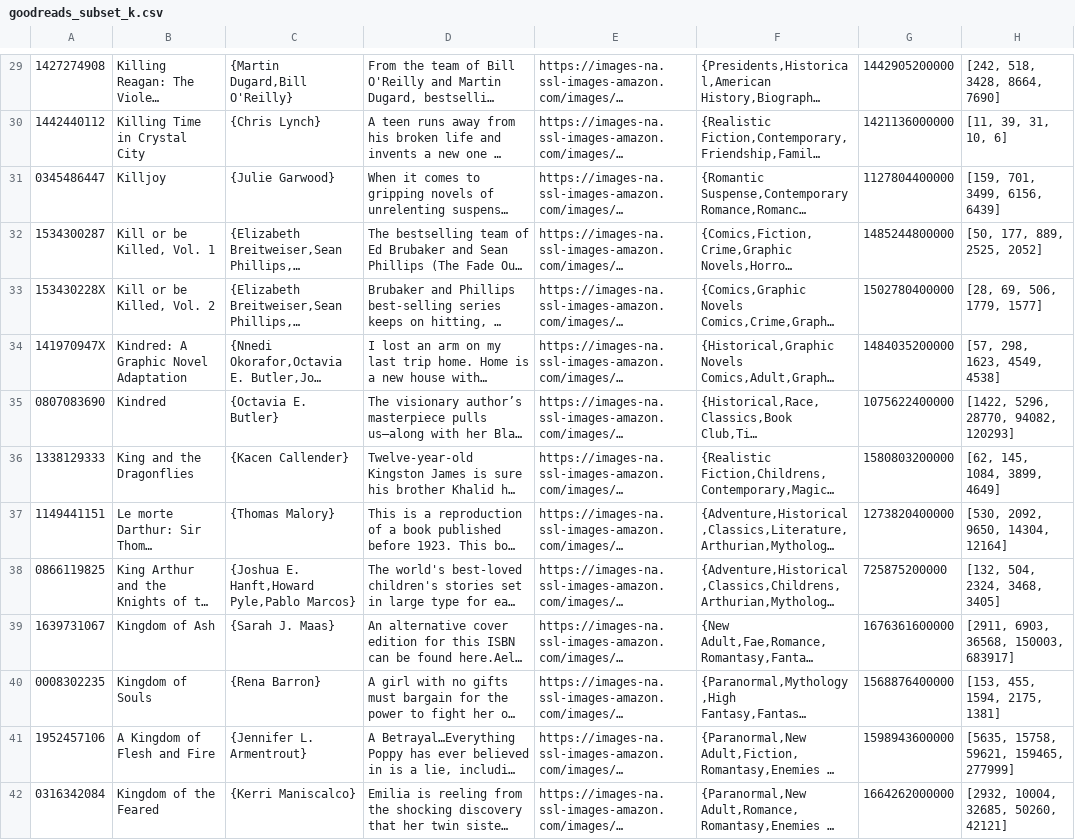
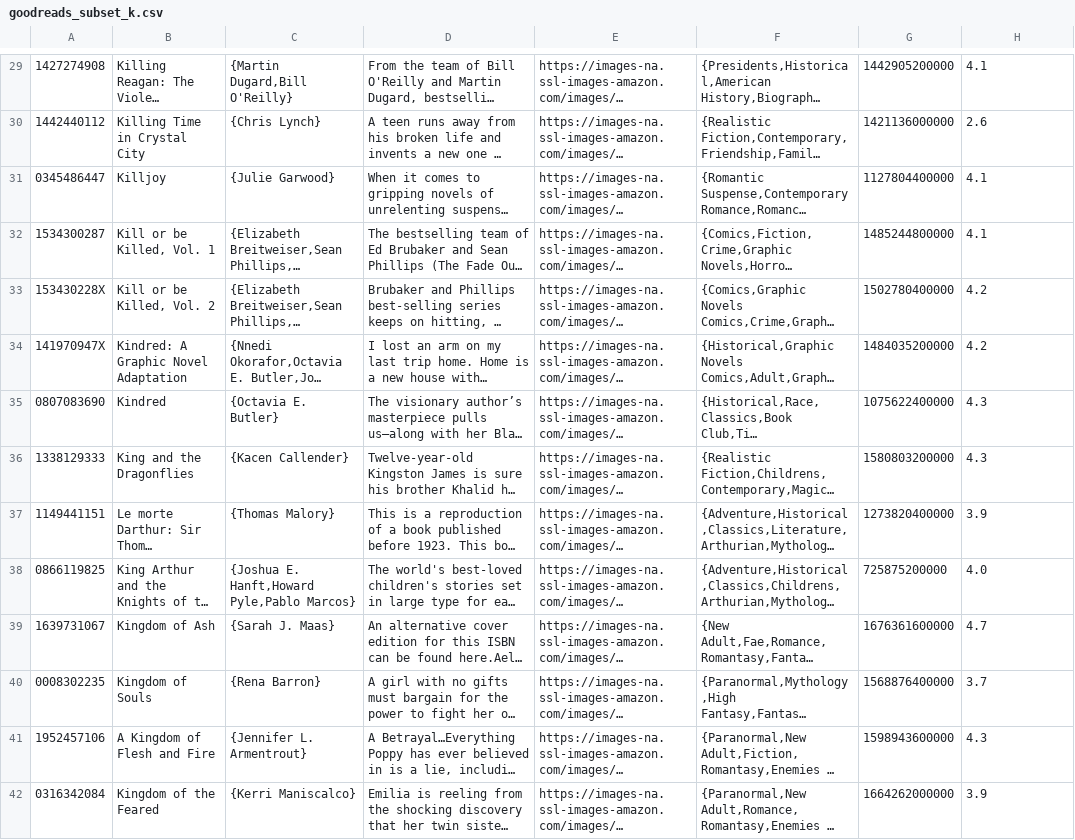
Before and after one commit to CS257-S25/team-project-g, a CSV file: Data/goodreads_subset_k.csv, drawn as a sheet; only a part is shown, gaps mark what is left out; long unchanged cells end in …; the diff covers the shown part only; the diff names each change by its address in the sheet, - before the commit and + after, or states it on an @@ line.

```diff
--- a/Data/goodreads_subset_k.csv
+++ b/Data/goodreads_subset_k.csv
-H29: [242, 518, 3428, 8664, 7690]
+H29: 4.1
-H30: [11, 39, 31, 10, 6]
+H30: 2.6
-H31: [159, 701, 3499, 6156, 6439]
+H31: 4.1
-H32: [50, 177, 889, 2525, 2052]
+H32: 4.1
-H33: [28, 69, 506, 1779, 1577]
+H33: 4.2
-H34: [57, 298, 1623, 4549, 4538]
+H34: 4.2
-H35: [1422, 5296, 28770, 94082, 120293]
+H35: 4.3
-H36: [62, 145, 1084, 3899, 4649]
+H36: 4.3
-H37: [530, 2092, 9650, 14304, 12164]
+H37: 3.9
-H38: [132, 504, 2324, 3468, 3405]
+H38: 4.0
-H39: [2911, 6903, 36568, 150003, 683917]
+H39: 4.7
-H40: [153, 455, 1594, 2175, 1381]
+H40: 3.7
-H41: [5635, 15758, 59621, 159465, 277999]
+H41: 4.3
-H42: [2932, 10004, 32685, 50260, 42121]
+H42: 3.9
```
Also changed, not shown: 65 edited cells elsewhere in this file.
